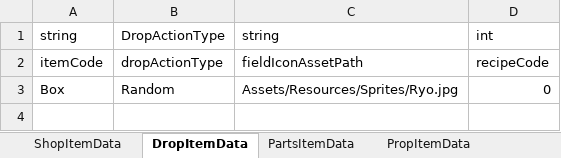
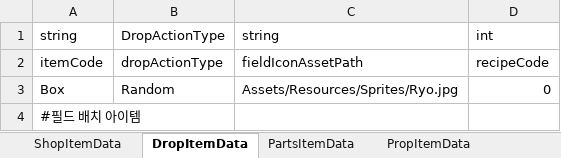
Before and after one commit to solhwi/SebamoGameClient, an Excel workbook: Assets/Excels/ItemTable.xlsx, sheet DropItemData, drawn as a sheet; values as stored, in another font and other column widths than the file's, no borders; the diff names each change by its address in the sheet, - before the commit and + after, or states it on an @@ line.

```diff
--- a/Assets/Excels/ItemTable.xlsx (sheet DropItemData)
+++ b/Assets/Excels/ItemTable.xlsx (sheet DropItemData)
+row 4: #필드 배치 아이템
```
Also changed, not shown: sheet PropItemData, sheet ShopItemData, sheet PartsItemData, Assets/Excels/DropRecipeTable.xlsx, Assets/Excels/TileTable.xlsx.
